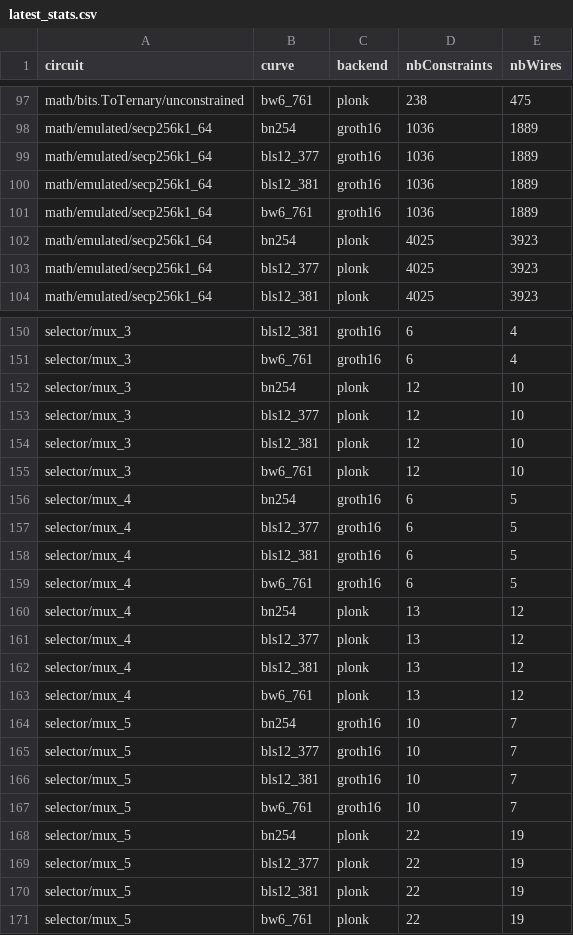
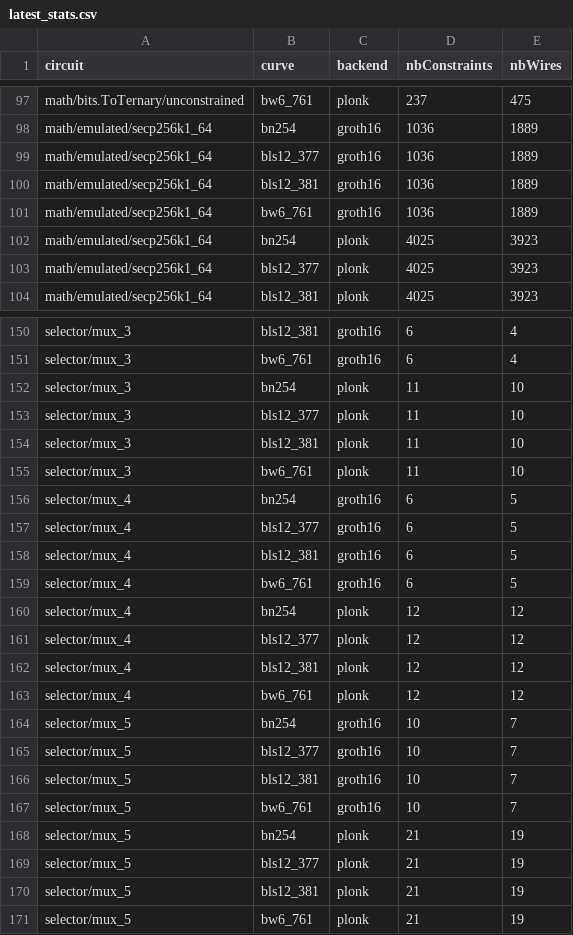
Before and after one commit to Consensys/gnark, a CSV file: internal/stats/latest_stats.csv, drawn as a sheet; only a part is shown, gaps mark what is left out; the diff covers the shown part only; the diff names each change by its address in the sheet, - before the commit and + after, or states it on an @@ line.

```diff
--- a/internal/stats/latest_stats.csv
+++ b/internal/stats/latest_stats.csv
-D97 (nbConstraints): 238
+D97 (nbConstraints): 237
-D152:D155 (nbConstraints): 12
+D152:D155 (nbConstraints): 11
-D160:D163 (nbConstraints): 13
+D160:D163 (nbConstraints): 12
-D168:D171 (nbConstraints): 22
+D168:D171 (nbConstraints): 21
```
Also changed, not shown: 23 edited cells elsewhere in this file, 4 other files.
